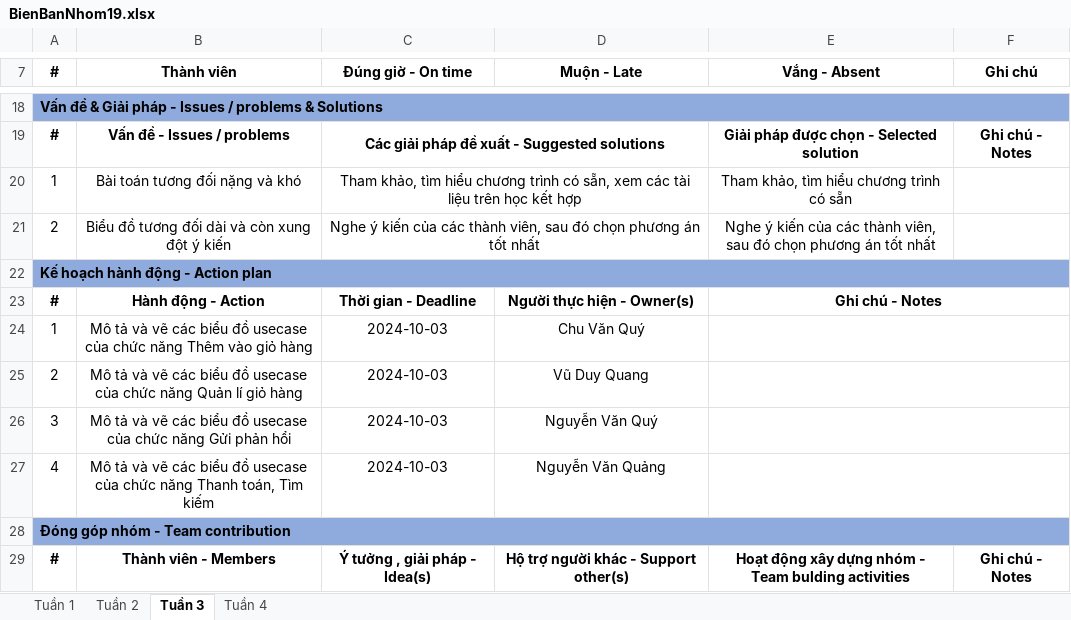
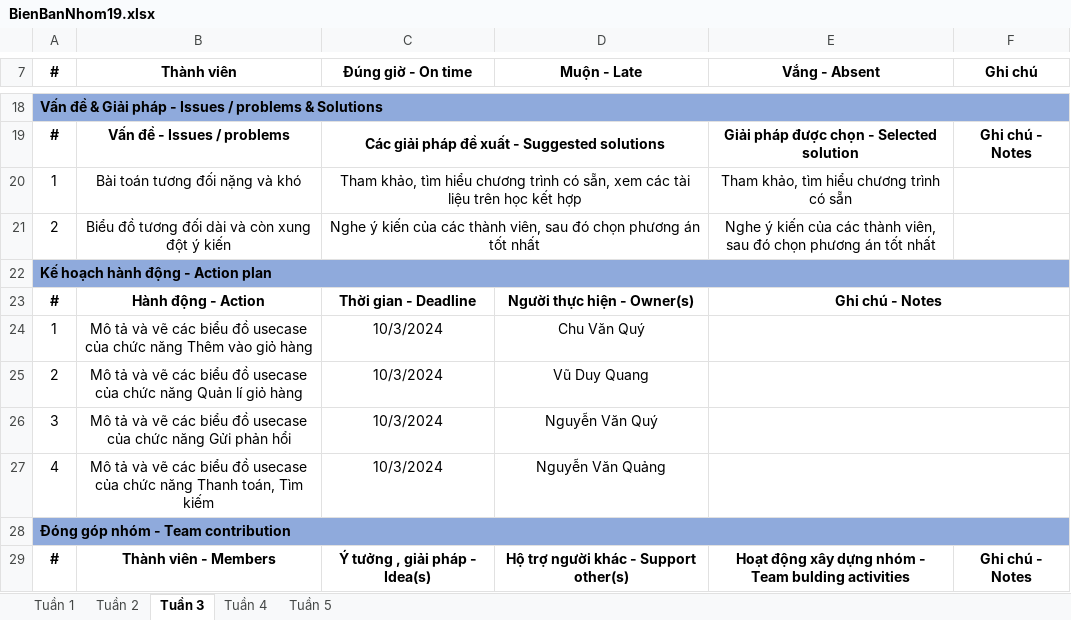
Before and after one commit to quangk32/Nhom19_DoAnCN, an Excel workbook: BienBanNhom19.xlsx, sheet Tuần 3, drawn as a sheet; only a part is shown, gaps mark what is left out; values as stored, in another font and other column widths than the file's, no borders; the diff names each change by its address in the sheet, - before the commit and + after, or states it on an @@ line.

```diff
--- a/BienBanNhom19.xlsx (sheet Tuần 3)
+++ b/BienBanNhom19.xlsx (sheet Tuần 3)
+sheet tab: Tuần 5
-C24:C27 (Đúng giờ - On time): 2024-10-03
+C24:C27 (Đúng giờ - On time): 10/3/2024
```
Also changed, not shown: sheet Tuần 2, sheet Tuần 4.
